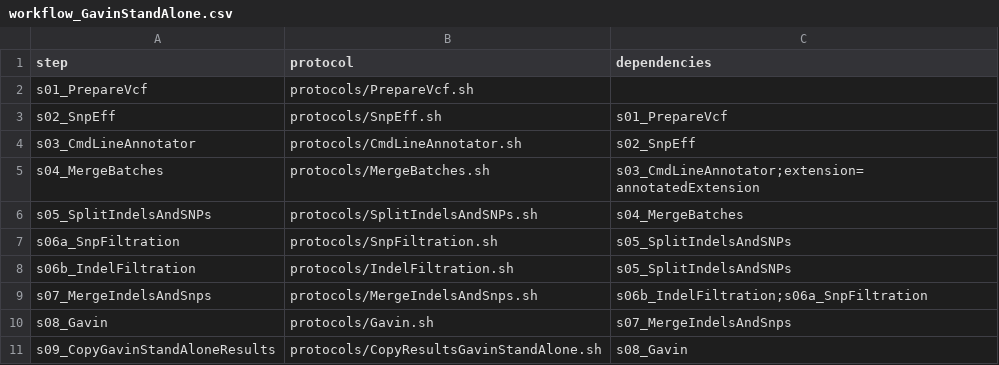
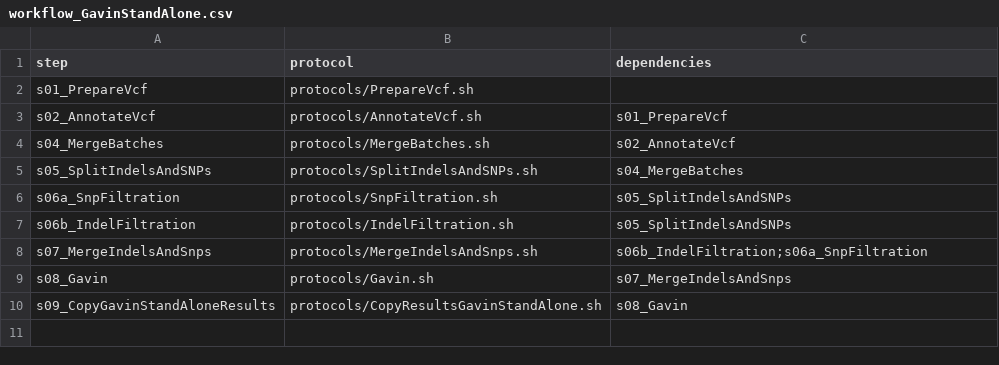
Before and after one commit to molgenis/NGS_DNA, a CSV file: workflow_GavinStandAlone.csv, drawn as a sheet.

Commit message:
added GavinStandAlone to the NGS_DNA repo

```diff
--- a/workflow_GavinStandAlone.csv
+++ b/workflow_GavinStandAlone.csv
@@ -2,5 +2,4 @@ step,protocol,dependencies
 s01_PrepareVcf,protocols/PrepareVcf.sh,
-s02_SnpEff,protocols/SnpEff.sh,s01_PrepareVcf
-s03_CmdLineAnnotator,protocols/CmdLineAnnotator.sh,s02_SnpEff
-s04_MergeBatches,protocols/MergeBatches.sh,s03_CmdLineAnnotator;extension=annotatedExtension
+s02_AnnotateVcf,protocols/AnnotateVcf.sh,s01_PrepareVcf
+s04_MergeBatches,protocols/MergeBatches.sh,s02_AnnotateVcf
 s05_SplitIndelsAndSNPs,protocols/SplitIndelsAndSNPs.sh,s04_MergeBatches
```
Also changed, not shown: 1 other file.
